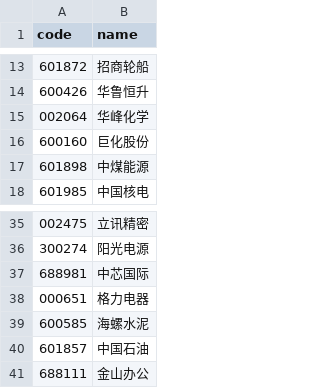
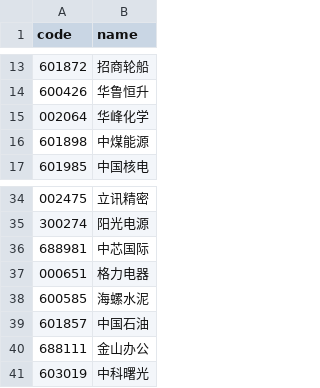
Before and after one commit to qinghuan0313/quant-strategy-platform, a CSV file: data/stock_list.csv, drawn as a sheet; only a part is shown, gaps mark what is left out; removed rows and columns are numbered as before the commit, all else as after; the diff names each change by its address in the sheet, - before the commit and + after, or states it on an @@ line.

```diff
--- a/data/stock_list.csv
+++ b/data/stock_list.csv
-row 16: 600160 | 巨化股份
+row 41: 603019 | 中科曙光
```
Also changed, not shown: data/latest_signals.csv, 2 other files.
